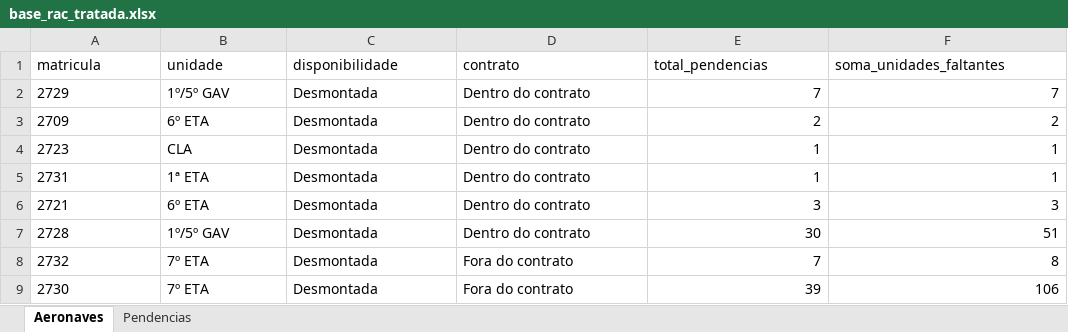
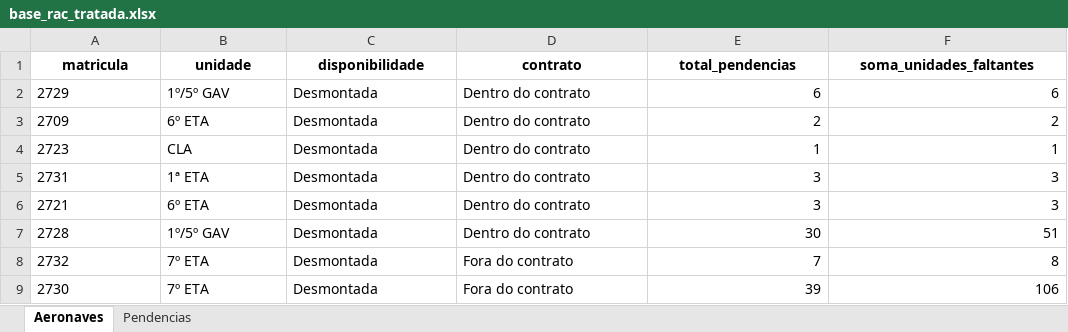
Before and after one commit to wallacedellaney/c98a-pamals, an Excel workbook: Coordenadoria/02_Dados_Tratados/base_rac_tratada.xlsx, sheet Aeronaves, drawn as a sheet; only a part is shown; values as stored, in another font and other column widths than the file's, no borders; the diff names each change by its address in the sheet, - before the commit and + after, or states it on an @@ line.

```diff
--- a/Coordenadoria/02_Dados_Tratados/base_rac_tratada.xlsx (sheet Aeronaves)
+++ b/Coordenadoria/02_Dados_Tratados/base_rac_tratada.xlsx (sheet Aeronaves)
@@ A1:F1 bold: off → on, alignment: left → center @@
-E2 (total_pendencias): 7
+E2 (total_pendencias): 6
-F2 (soma_unidades_faltantes): 7
+F2 (soma_unidades_faltantes): 6
-E5 (total_pendencias): 1
+E5 (total_pendencias): 3
-F5 (soma_unidades_faltantes): 1
+F5 (soma_unidades_faltantes): 3
```
Also changed, not shown: sheet Pendencias, 4 other files.
